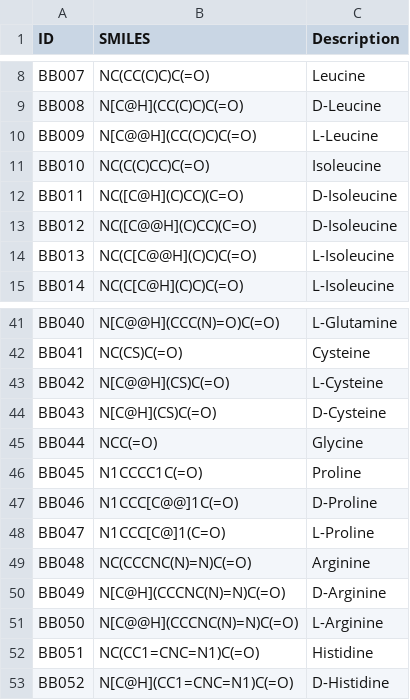
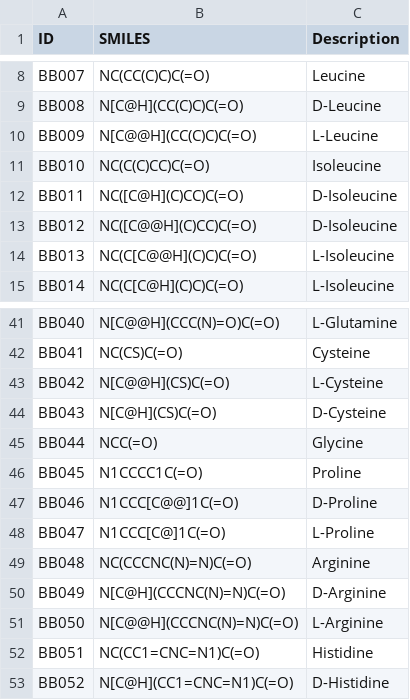
Before and after one commit to afloresep/PDGA, a CSV file: bblocks/bb_chiral_monomers.csv, drawn as a sheet; only a part is shown, gaps mark what is left out.

Commit message:
update smiles for a few aa was causing wrong bond formations

```diff
--- a/bblocks/bb_chiral_monomers.csv
+++ b/bblocks/bb_chiral_monomers.csv
@@ -11,4 +11,4 @@ BB009,N[C@@H](CC(C)C)C(=O),L-Leucine
 BB010,NC(C(C)CC)C(=O),Isoleucine
-BB011,NC([C@H](C)CC)(C=O),D-Isoleucine
-BB012,NC([C@@H](C)CC)(C=O),D-Isoleucine
+BB011,NC([C@H](C)CC)C(=O),D-Isoleucine
+BB012,NC([C@@H](C)CC)C(=O),D-Isoleucine
 BB013,NC(C[C@@H](C)C)C(=O),L-Isoleucine
@@ -47,3 +47,3 @@ BB045,N1CCCC1C(=O),Proline
 BB046,N1CCC[C@@]1C(=O),D-Proline
-BB047,N1CCC[C@]1(C=O),L-Proline
+BB047,N1CCC[C@]1C(=O),L-Proline
 BB048,NC(CCCNC(N)=N)C(=O),Arginine
```
